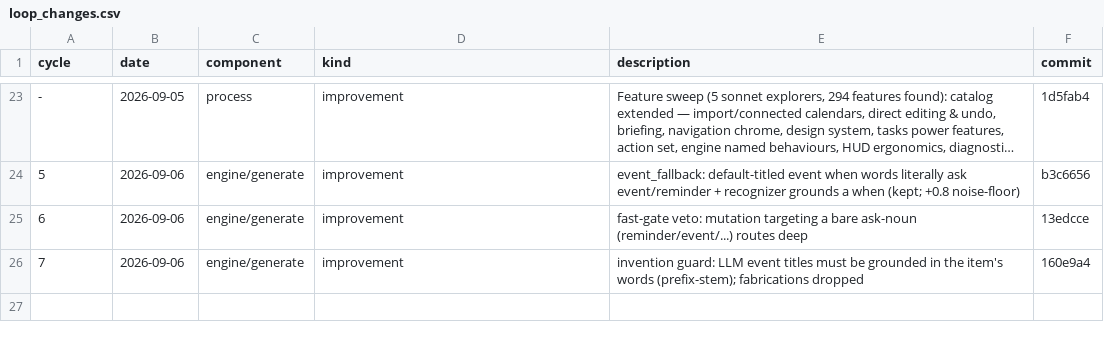
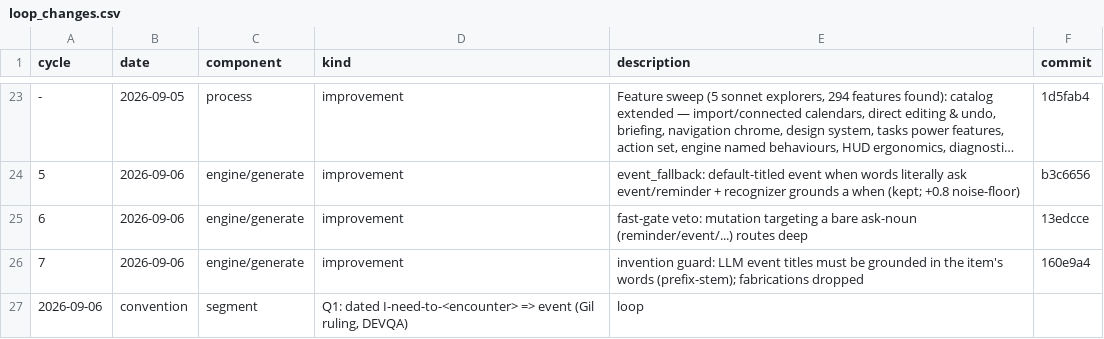
Before and after one commit to GilCaplan/MaCalendar, a CSV file: dataset/loop_changes.csv, drawn as a sheet; only a part is shown, gaps mark what is left out; long unchanged cells end in ….

```diff
--- a/dataset/loop_changes.csv
+++ b/dataset/loop_changes.csv
@@ -26 +26,2 @@ cycle,date,component,kind,description,commit
 7,2026-09-06,engine/generate,improvement,invention guard: LLM event titles must be grounded in the item's words (prefix-stem); fabrications dropped,160e9a4
+2026-09-06,convention,segment,"Q1: dated I-need-to-<encounter> => event (Gil ruling, DEVQA)",loop
```
Also changed, not shown: 24 other files.
